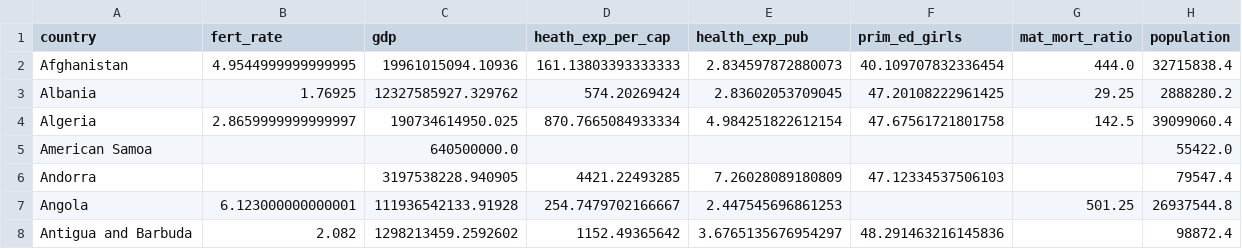
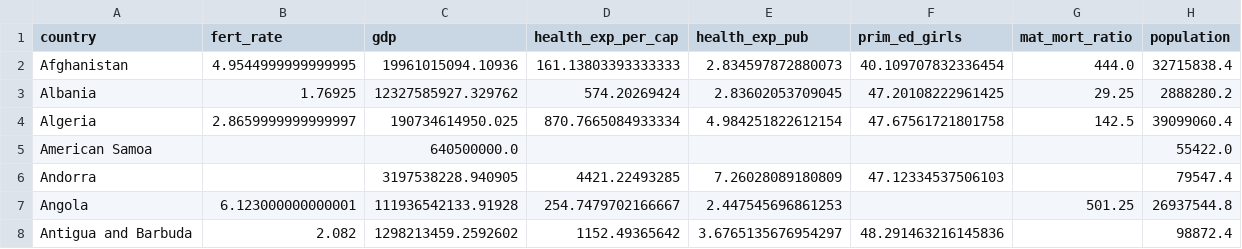
Before and after one commit to datacamp-content-public/courses-r-from-scratch, a CSV file: tools/gender_stats.csv, drawn as a sheet; only a part is shown.

Commit message:
Update column name from data

```diff
--- a/tools/gender_stats.csv
+++ b/tools/gender_stats.csv
@@ -1,2 +1,2 @@
-country,fert_rate,gdp,heath_exp_per_cap,health_exp_pub,prim_ed_girls,mat_mort_ratio,population
+country,fert_rate,gdp,health_exp_per_cap,health_exp_pub,prim_ed_girls,mat_mort_ratio,population
 Afghanistan,4.9544999999999995,19961015094.10936,161.13803393333333,2.834597872880073,40.109707832336454,444.0,32715838.4
```
Also changed, not shown: 3 other files.
